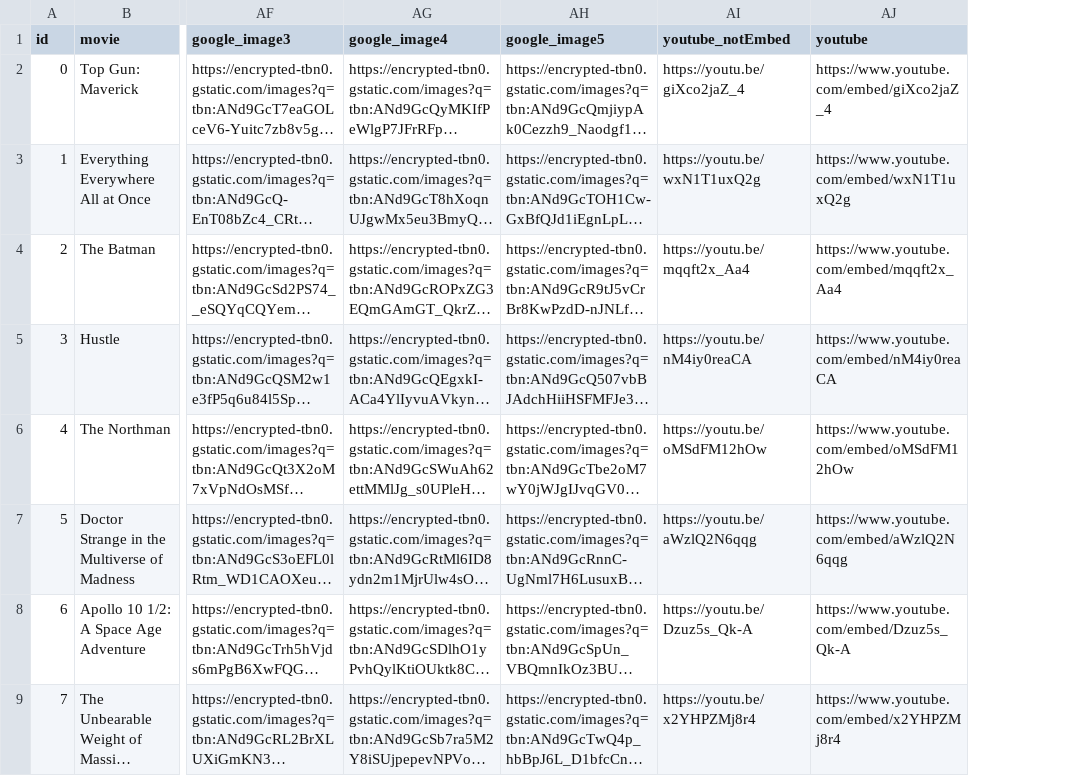
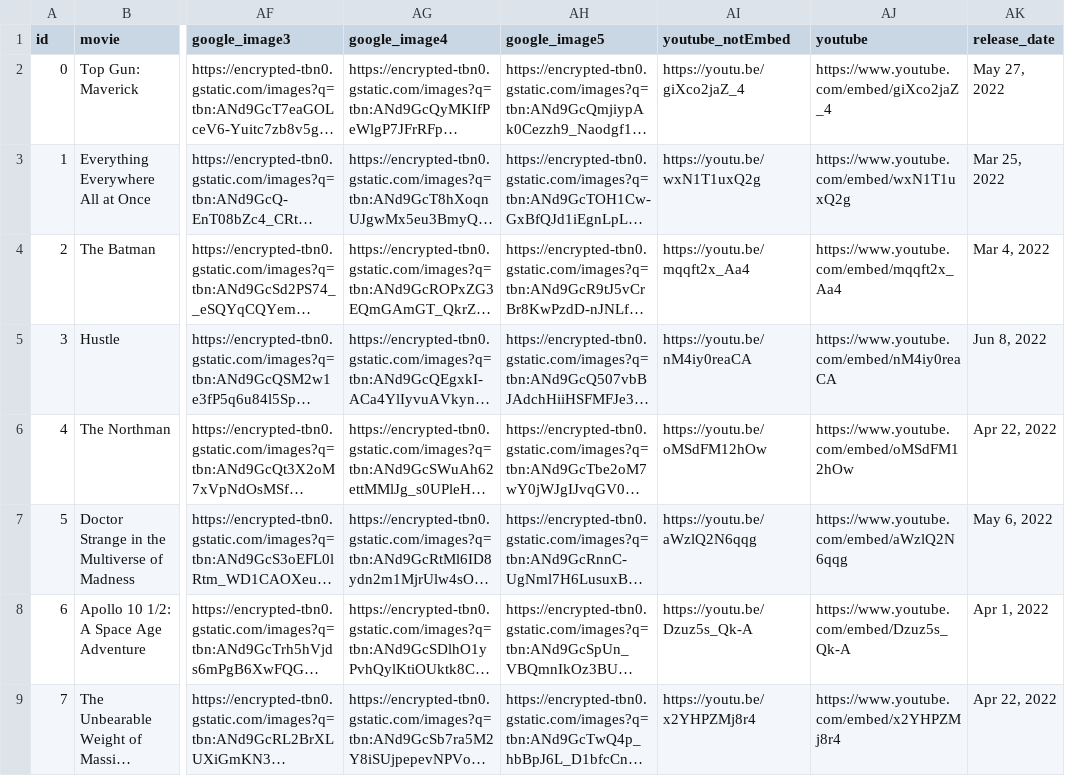
Before and after one commit to cjy93/MovieRecommender_FullStack, a CSV file: data/2022_movies_final_merged.csv, drawn as a sheet; only a part is shown, gaps mark what is left out; long unchanged cells end in …; the diff names each change by its address in the sheet, - before the commit and + after, or states it on an @@ line.

```diff
--- a/data/2022_movies_final_merged.csv
+++ b/data/2022_movies_final_merged.csv
+column AK (release_date), rows 2-9: May 27, 2022 | Mar 25, 2022 | Mar 4, 2022 | Jun 8, 2022 | Apr 22, 2022 | May 6, 2022 | Apr 1, 2022 | Apr 22, 2022
```
Also changed, not shown: data/handtyped_movielist.csv, 15 other files.
